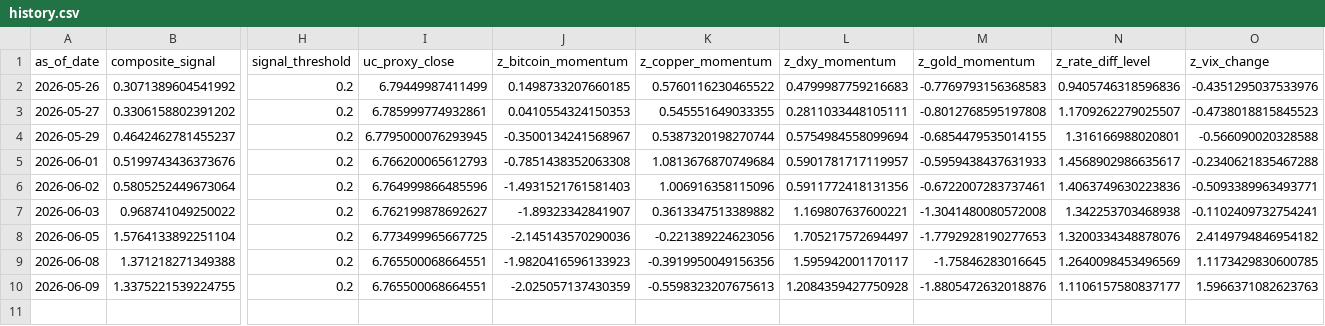
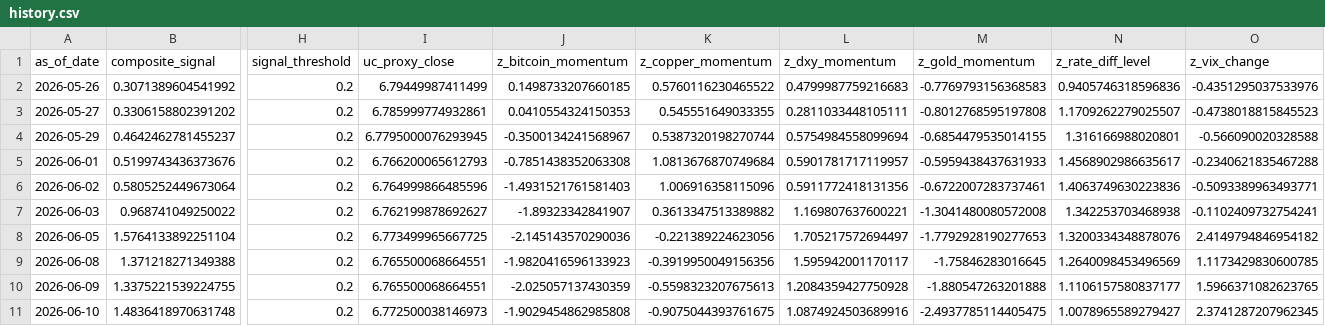
Before and after one commit to Allanli1011/uc-trading, a CSV file: signals/history.csv, drawn as a sheet; only a part is shown, gaps mark what is left out; rows hold the shown columns only; the diff names each change by its address in the sheet, - before the commit and + after, or states it on an @@ line.

```diff
--- a/signals/history.csv
+++ b/signals/history.csv
-M10 (z_gold_momentum): -1.8805472632018876
+M10 (z_gold_momentum): -1.880547263201888
-O10 (z_vix_change): 1.5966371082623763
+O10 (z_vix_change): 1.5966371082623765
+row 11: 2026-06-10 | 1.4836418970631748 | 0.2 | 6.772500038146973 | -1.9029454862985808 | -0.9075044393761675 | 1.0874924503689916 | -2.4937785114405475 | 1.0078965589279427 | 2.3741287207962345
```
Also changed, not shown: signals/paper_pnl.csv, 4 other files.
